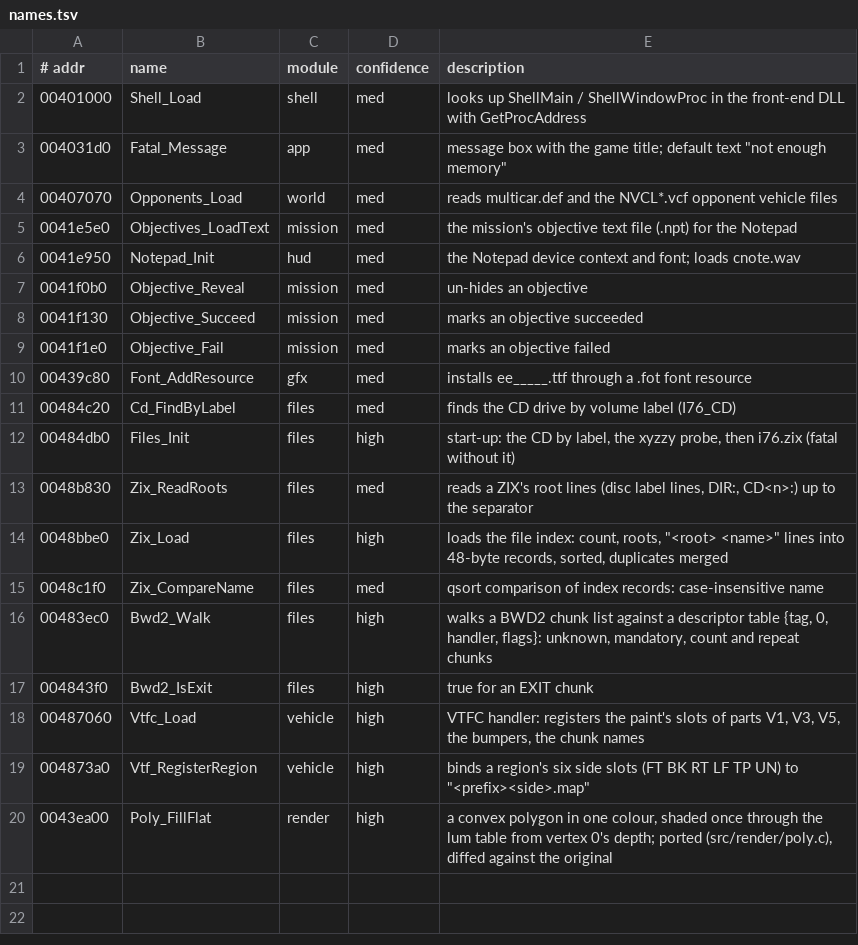
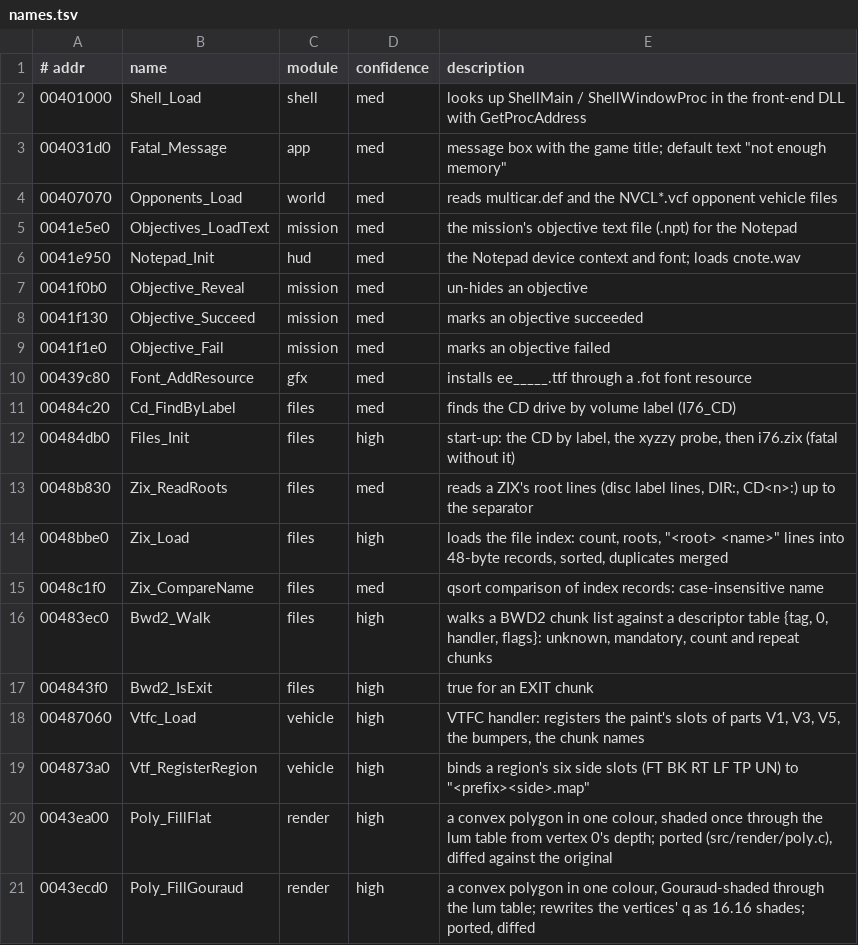
Before and after one commit to emdzej/openi76, a TSV file: tools/ghidra/names.tsv, drawn as a sheet.

```diff
--- a/tools/ghidra/names.tsv
+++ b/tools/ghidra/names.tsv
@@ -20 +20,2 @@
 0043ea00	Poly_FillFlat	render	high	a convex polygon in one colour, shaded once through the lum table from vertex 0's depth; ported (src/render/poly.c), diffed against the original
+0043ecd0	Poly_FillGouraud	render	high	a convex polygon in one colour, Gouraud-shaded through the lum table; rewrites the vertices' q as 16.16 shades; ported, diffed
```
Also changed, not shown: 4 other files.
